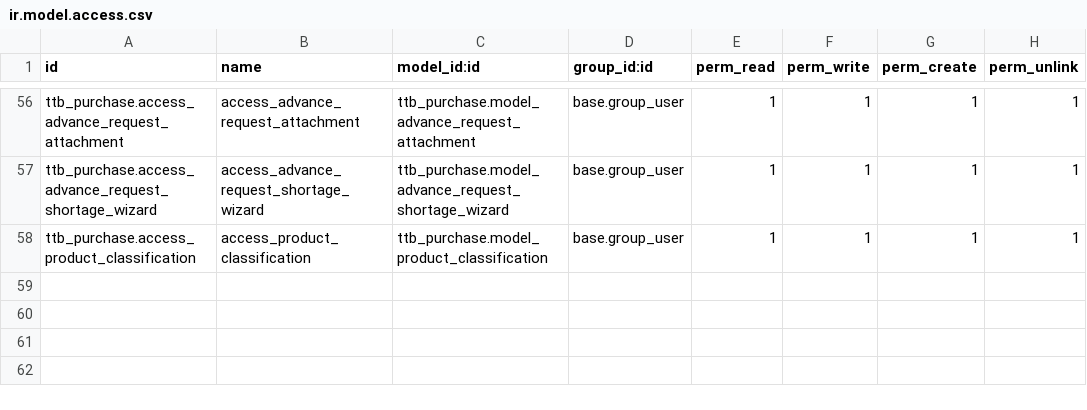
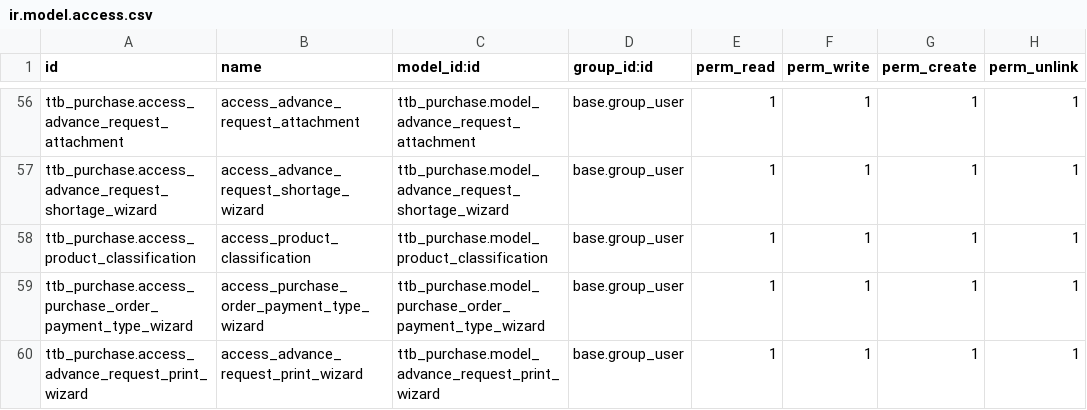
Before and after one commit to vuminhtuan2312/user_canhan, a CSV file: tientho/ttb_purchase/security/ir.model.access.csv, drawn as a sheet; only a part is shown, gaps mark what is left out.

```diff
--- a/tientho/ttb_purchase/security/ir.model.access.csv
+++ b/tientho/ttb_purchase/security/ir.model.access.csv
@@ -58 +58,3 @@ ttb_purchase.access_advance_request_shortage_wizard,access_advance_request_short
 ttb_purchase.access_product_classification,access_product_classification,ttb_purchase.model_product_classification,base.group_user,1,1,1,1
+ttb_purchase.access_purchase_order_payment_type_wizard,access_purchase_order_payment_type_wizard,ttb_purchase.model_purchase_order_payment_type_wizard,base.group_user,1,1,1,1
+ttb_purchase.access_advance_request_print_wizard,access_advance_request_print_wizard,ttb_purchase.model_advance_request_print_wizard,base.group_user,1,1,1,1
```
Also changed, not shown: tientho/ttb_connect_zns/security/ir.model.access.csv, tientho/ttb_kpi/security/ir.model.access.csv, 53 other files.
